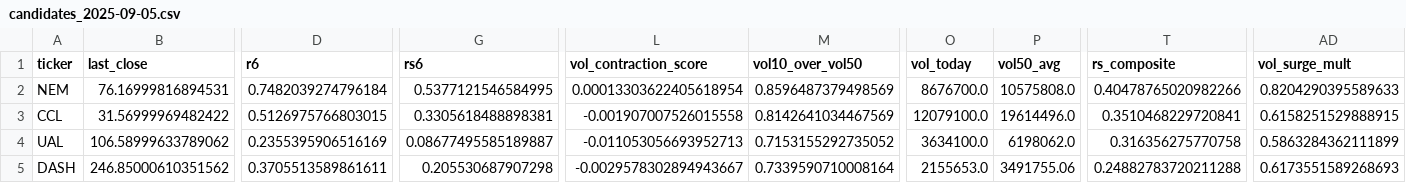
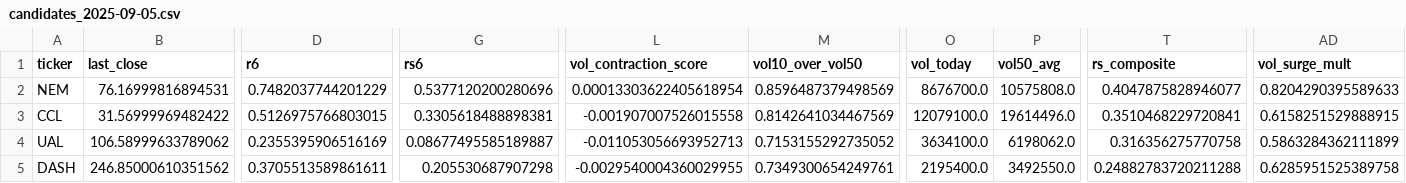
Before and after one commit to shirleybds36-sudo/jlaw_strong_stocks_list, a CSV file: daily_csv/candidates_2025-09-05.csv, drawn as a sheet; only a part is shown, gaps mark what is left out; the diff names each change by its address in the sheet, - before the commit and + after, or states it on an @@ line.

```diff
--- a/daily_csv/candidates_2025-09-05.csv
+++ b/daily_csv/candidates_2025-09-05.csv
-D2 (r6): 0.7482039274796184
+D2 (r6): 0.7482037744201229
-G2 (rs6): 0.5377121546584995
+G2 (rs6): 0.5377120200280696
-T2 (rs_composite): 0.40478765020982266
+T2 (rs_composite): 0.4047875828946077
-L5 (vol_contraction_score): -0.0029578302894943667
+L5 (vol_contraction_score): -0.0029540004360029955
-M5 (vol10_over_vol50): 0.7339590710008164
+M5 (vol10_over_vol50): 0.7349300654249761
-O5 (vol_today): 2155653.0
+O5 (vol_today): 2195400.0
-P5 (vol50_avg): 3491755.06
+P5 (vol50_avg): 3492550.0
-AD5 (vol_surge_mult): 0.6173551589268693
+AD5 (vol_surge_mult): 0.6285951525389758
```
Also changed, not shown: daily_csv/breakouts_2025-09-05.csv, daily_csv/metrics_all_2025-09-05.csv.
